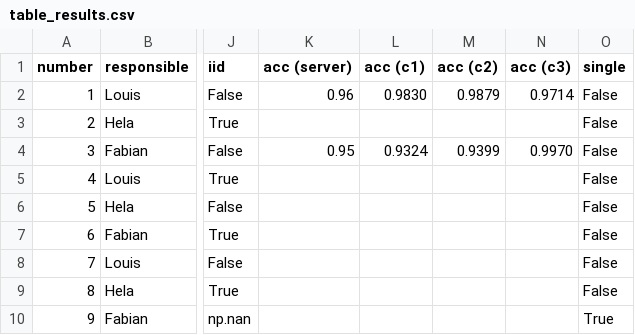
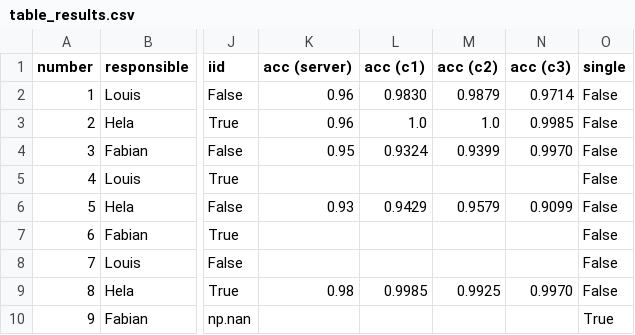
Before and after one commit to Shiqing-Liu/Privacy-Preserving-Federated-Learning, a CSV file: results/table_results.csv, drawn as a sheet; only a part is shown, gaps mark what is left out; the diff names each change by its address in the sheet, - before the commit and + after, or states it on an @@ line.

Commit message:
add results

```diff
--- a/results/table_results.csv
+++ b/results/table_results.csv
-K3 (acc (server)): (empty)
+K3 (acc (server)): 0.96
-L3 (acc (c1)): (empty)
+L3 (acc (c1)): 1.0
-M3 (acc (c2)): (empty)
+M3 (acc (c2)): 1.0
-N3 (acc (c3)): (empty)
+N3 (acc (c3)): 0.9985
-K6 (acc (server)): (empty)
+K6 (acc (server)): 0.93
-L6 (acc (c1)): (empty)
+L6 (acc (c1)): 0.9429
-M6 (acc (c2)): (empty)
+M6 (acc (c2)): 0.9579
-N6 (acc (c3)): (empty)
+N6 (acc (c3)): 0.9099
-K9 (acc (server)): (empty)
+K9 (acc (server)): 0.98
-L9 (acc (c1)): (empty)
+L9 (acc (c1)): 0.9985
-M9 (acc (c2)): (empty)
+M9 (acc (c2)): 0.9925
-N9 (acc (c3)): (empty)
+N9 (acc (c3)): 0.9970
```
Also changed, not shown: 38 other files.
